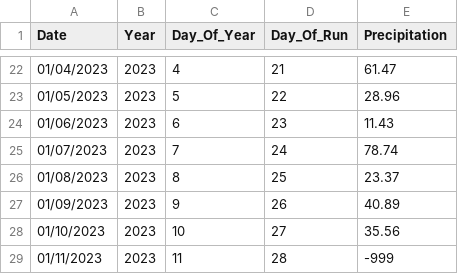
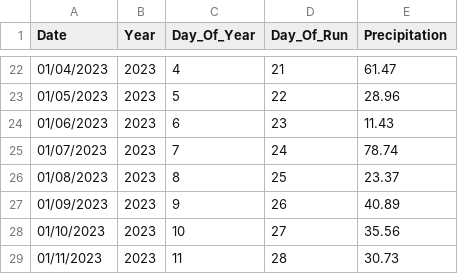
Before and after one commit to CAWaterBoardDataCenter/DWRAT_DataScraping, a CSV file: ProcessedData/RAWS_PRECIP7.csv, drawn as a sheet; only a part is shown, gaps mark what is left out.

```diff
--- a/ProcessedData/RAWS_PRECIP7.csv
+++ b/ProcessedData/RAWS_PRECIP7.csv
@@ -28,2 +28,2 @@
 "01/10/2023","2023","10","27","35.56"
-"01/11/2023","2023","11","28","-999"
+"01/11/2023","2023","11","28","30.73"
```
Also changed, not shown: ProcessedData/RAWS_PRECIP4.csv, ProcessedData/RAWS_PRECIP9.csv, 4 other files.
